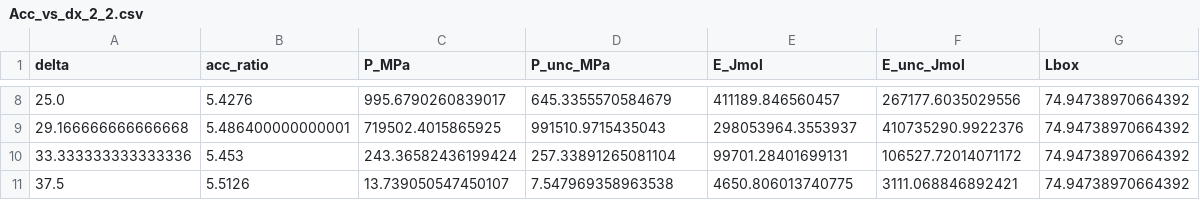
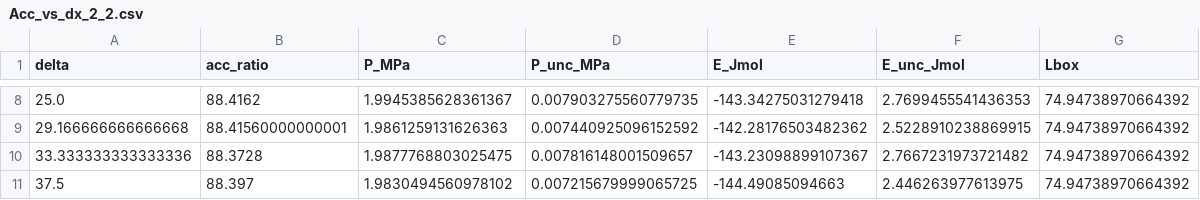
Before and after one commit to Seven1818/Particle_based_modellin_assignment, a CSV file: Acc_vs_dx_2_2.csv, drawn as a sheet; only a part is shown, gaps mark what is left out; the diff covers the shown part only.

```diff
--- a/Acc_vs_dx_2_2.csv
+++ b/Acc_vs_dx_2_2.csv
@@ -8,4 +8,4 @@ delta,acc_ratio,P_MPa,P_unc_MPa,E_Jmol,E_unc_Jmol,Lbox
-25.0,5.4276,995.6790260839017,645.3355570584679,411189.846560457,267177.6035029556,74.94738970664392
-29.166666666666668,5.486400000000001,719502.4015865925,991510.9715435043,298053964.3553937,410735290.9922376,74.94738970664392
-33.333333333333336,5.453,243.36582436199424,257.33891265081104,99701.28401699131,106527.72014071172,74.94738970664392
-37.5,5.5126,13.739050547450107,7.547969358963538,4650.806013740775,3111.068846892421,74.94738970664392
+25.0,88.4162,1.9945385628361367,0.007903275560779735,-143.34275031279418,2.7699455541436353,74.94738970664392
+29.166666666666668,88.41560000000001,1.9861259131626363,0.007440925096152592,-142.28176503482362,2.5228910238869915,74.94738970664392
+33.333333333333336,88.3728,1.9877768803025475,0.007816148001509657,-143.23098899107367,2.7667231973721482,74.94738970664392
+37.5,88.397,1.9830494560978102,0.007215679999065725,-144.49085094663,2.446263977613975,74.94738970664392
```
Also changed, not shown: 28 edited cells elsewhere in this file, Acc_vs_dx_2_1.csv, 1 other file.
